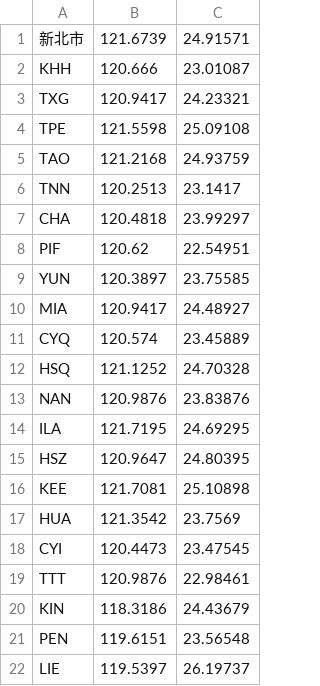
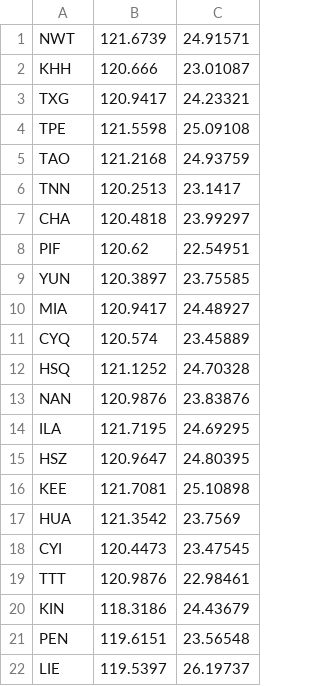
Before and after one commit to lydia7635/AI2022-Final, a CSV file: data/latitude.csv, drawn as a sheet.

Commit message:
fix latitude

```diff
--- a/data/latitude.csv
+++ b/data/latitude.csv
@@ -1,2 +1,2 @@
-新北市,121.6739,24.91571
+NWT,121.6739,24.91571
 KHH,120.666,23.01087
```
